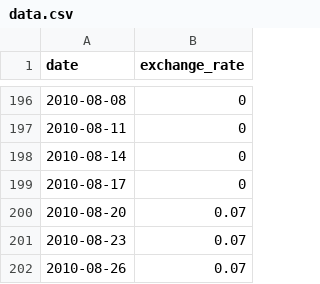
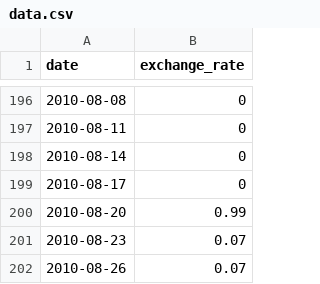
Before and after one commit to MarceloDMachado/42_projects, a CSV file: cpp09/ex00/data.csv, drawn as a sheet; only a part is shown, gaps mark what is left out.

```diff
--- a/cpp09/ex00/data.csv
+++ b/cpp09/ex00/data.csv
@@ -199,3 +199,3 @@ date,exchange_rate
 2010-08-17,0
-2010-08-20,0.07
+2010-08-20,0.99
 2010-08-23,0.07
```
Also changed, not shown: 4 other files.
